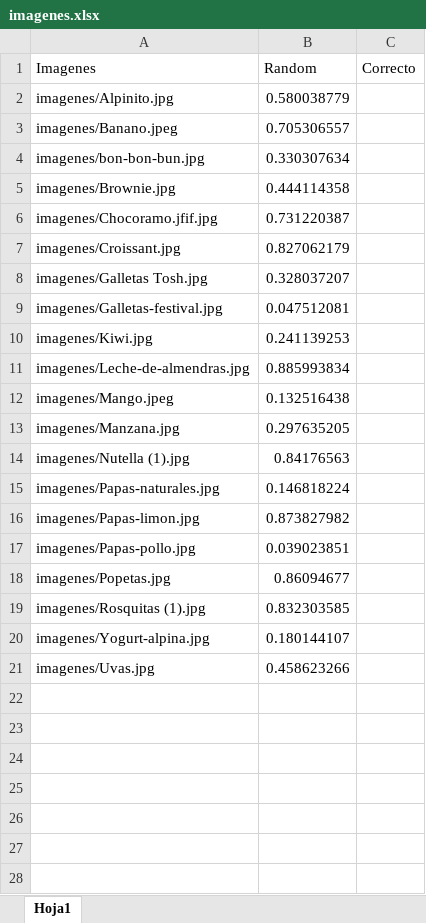
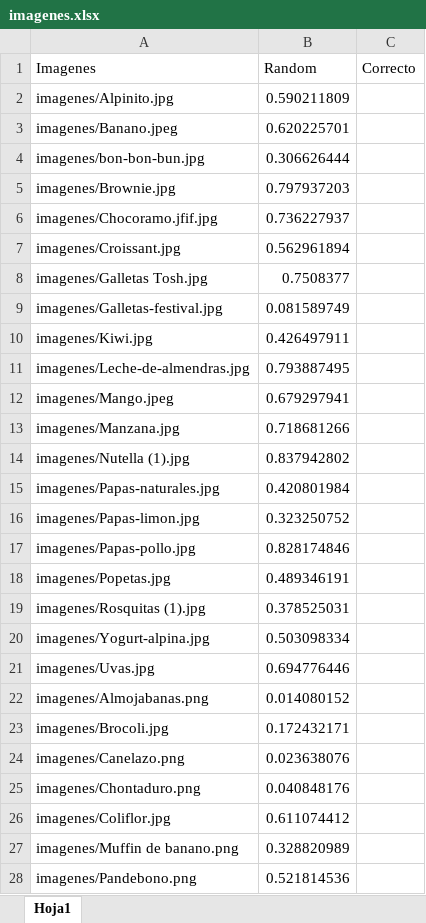
Before and after one commit to sebastianbalcucho1/sound-value, an Excel workbook: html/resources/imagenes.xlsx, sheet Hoja1, drawn as a sheet; only a part is shown; values as stored, in another font and other column widths than the file's, no borders; the diff covers the shown part only; the diff names each change by its address in the sheet, - before the commit and + after, or states it on an @@ line.

```diff
--- a/html/resources/imagenes.xlsx (sheet Hoja1)
+++ b/html/resources/imagenes.xlsx (sheet Hoja1)
-B2 (Random): 0.580038779
+B2 (Random): 0.590211809
-B3 (Random): 0.705306557
+B3 (Random): 0.620225701
-B4 (Random): 0.330307634
+B4 (Random): 0.306626444
-B5 (Random): 0.444114358
+B5 (Random): 0.797937203
-B6 (Random): 0.731220387
+B6 (Random): 0.736227937
-B7 (Random): 0.827062179
+B7 (Random): 0.562961894
-B8 (Random): 0.328037207
+B8 (Random): 0.7508377
-B9 (Random): 0.047512081
+B9 (Random): 0.081589749
-B10 (Random): 0.241139253
+B10 (Random): 0.426497911
-B11 (Random): 0.885993834
+B11 (Random): 0.793887495
-B12 (Random): 0.132516438
+B12 (Random): 0.679297941
-B13 (Random): 0.297635205
+B13 (Random): 0.718681266
-B14 (Random): 0.84176563
+B14 (Random): 0.837942802
-B15 (Random): 0.146818224
+B15 (Random): 0.420801984
-B16 (Random): 0.873827982
+B16 (Random): 0.323250752
-B17 (Random): 0.039023851
+B17 (Random): 0.828174846
-B18 (Random): 0.86094677
+B18 (Random): 0.489346191
-B19 (Random): 0.832303585
+B19 (Random): 0.378525031
-B20 (Random): 0.180144107
+B20 (Random): 0.503098334
-B21 (Random): 0.458623266
+B21 (Random): 0.694776446
+row 22: imagenes/Almojabanas.png | 0.014080152
+row 23: imagenes/Brocoli.jpg | 0.172432171
+row 24: imagenes/Canelazo.png | 0.023638076
+row 25: imagenes/Chontaduro.png | 0.040848176
+row 26: imagenes/Coliflor.jpg | 0.611074412
+row 27: imagenes/Muffin de banano.png | 0.328820989
+row 28: imagenes/Pandebono.png | 0.521814536
```
Also changed, not shown: 9 added rows elsewhere in this sheet, imagenes.xlsx, 35 other files.
